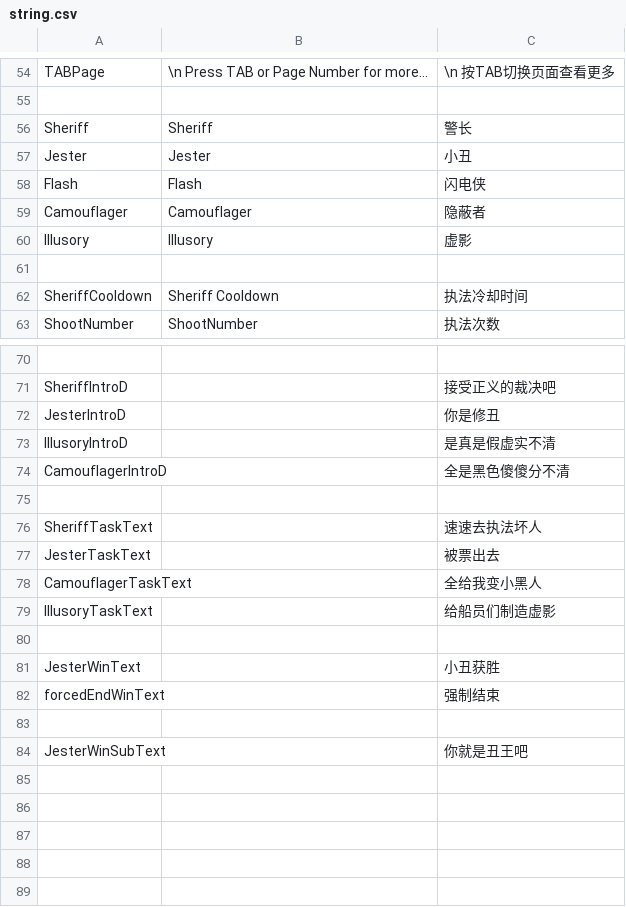
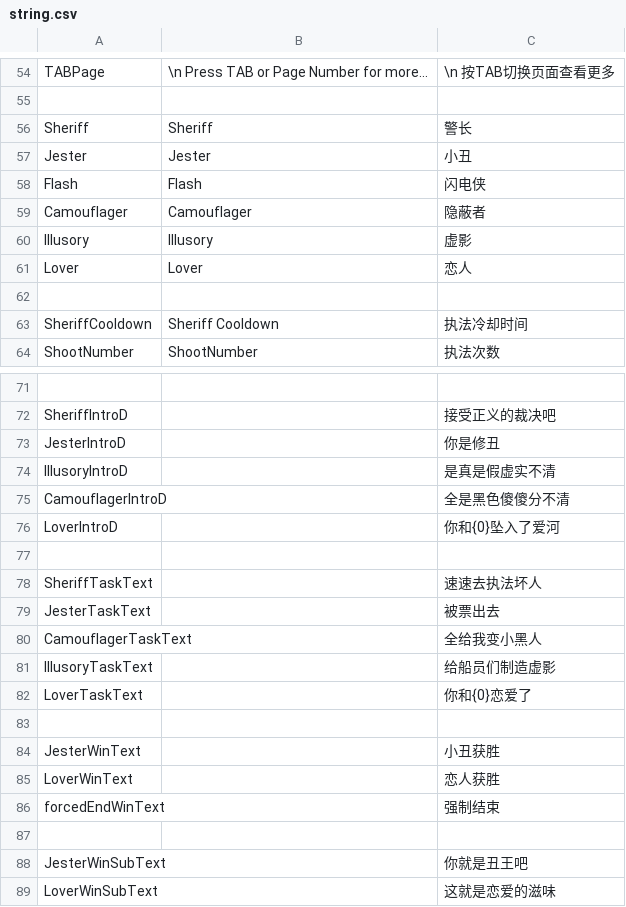
Before and after one commit to Next-Fast/Next-Api, a CSV file: TheIdealShip/Resources/string.csv, drawn as a sheet; only a part is shown, gaps mark what is left out; the diff names each change by its address in the sheet, - before the commit and + after, or states it on an @@ line.

```diff
--- a/TheIdealShip/Resources/string.csv
+++ b/TheIdealShip/Resources/string.csv
+row 61: Lover | Lover | 恋人
+row 76: LoverIntroD |  | 你和{0}坠入了爱河
+row 82: LoverTaskText |  | 你和{0}恋爱了
+row 85: LoverWinText |  | 恋人获胜
+row 89: LoverWinSubText |  | 这就是恋爱的滋味
```
Also changed, not shown: 16 other files.
